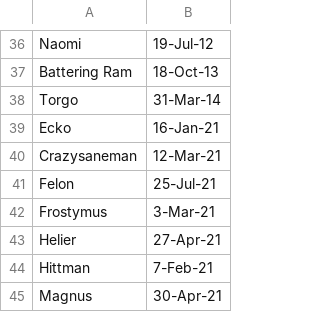
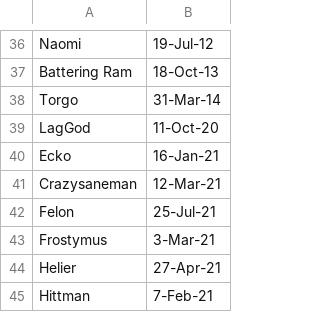
Before and after one commit to jakguru/hazteam-sop, a CSV file: HT_Join_Dates.csv, drawn as a sheet; only a part is shown, gaps mark what is left out; the shorter side is filled out with more unchanged rows.

Commit message:
Update HT_Join_Dates.csv

```diff
--- a/HT_Join_Dates.csv
+++ b/HT_Join_Dates.csv
@@ -38,2 +38,3 @@ Battering Ram,18-Oct-13
 Torgo,31-Mar-14
+LagGod,11-Oct-20
 Ecko,16-Jan-21
```
